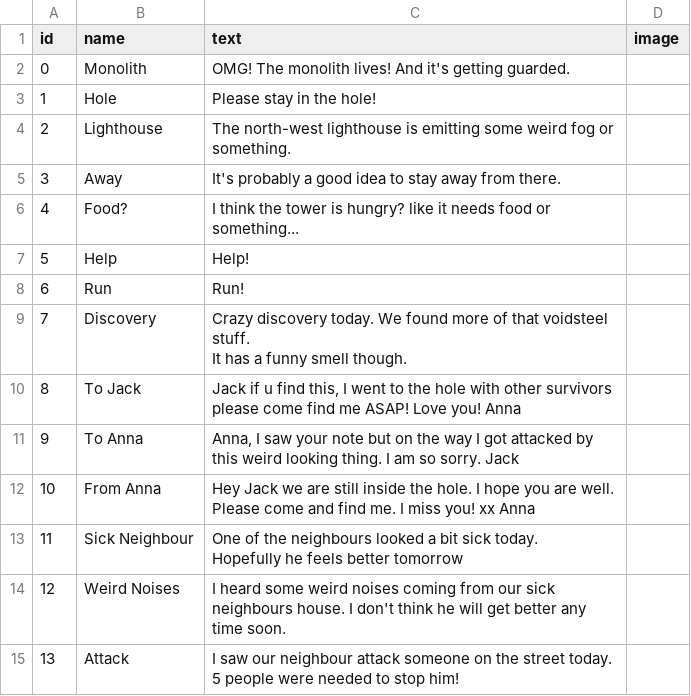
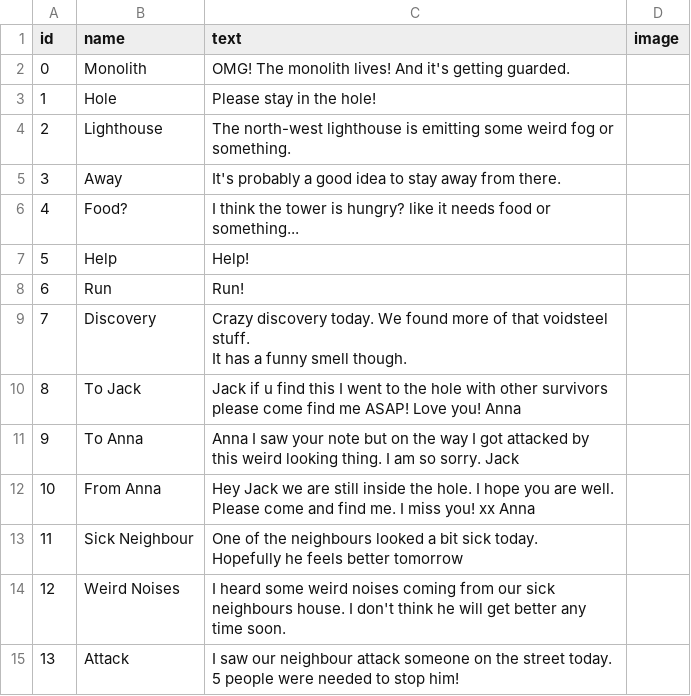
Before and after one commit to TimoRoggel/EverDark, a CSV file: data/notes.csv, drawn as a sheet; the diff names each change by its address in the sheet, - before the commit and + after, or states it on an @@ line.

Commit message:
Notes across the map

```diff
--- a/data/notes.csv
+++ b/data/notes.csv
-C10 (text): …u find this, I went…
+C10 (text): …u find this I went…
-C11 (text): Anna, I saw…
+C11 (text): Anna I saw…
```
Also changed, not shown: 6 other files.
